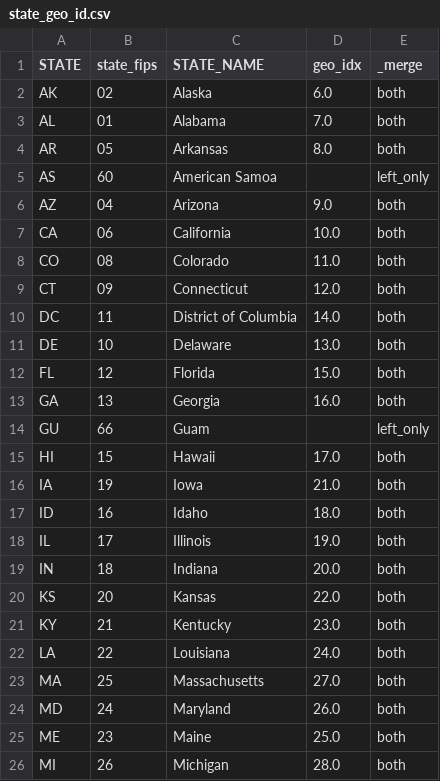
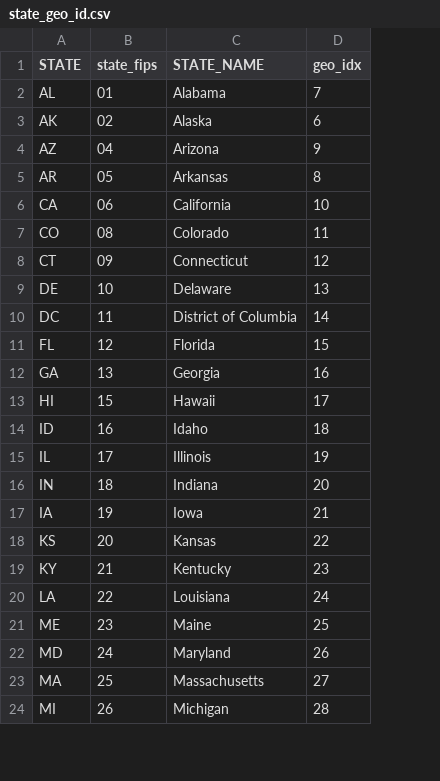
Before and after one commit to shaylouth/business_formations_local_econ_wellbeing, a CSV file: data_intermediate/state_geo_id.csv, drawn as a sheet; only a part is shown; removed rows and columns are numbered as before the commit, all else as after; the diff covers the shown part only; the diff names each change by its address in the sheet, - before the commit and + after, or states it on an @@ line.

```diff
--- a/data_intermediate/state_geo_id.csv
+++ b/data_intermediate/state_geo_id.csv
-column E (_merge), row 3: both; rows 6-9: all both; rows 11-13: all both; row 15: both; rows 17-22: all both; rows 25-26: both | both
-row 2: AK | 02 | Alaska | 6.0 | both
-D2 (geo_idx): 7.0
+D2 (geo_idx): 7
-row 4: AR | 05 | Arkansas | 8.0 | both
-row 5: AS | 60 | American Samoa |  | left_only
+row 3: AK | 02 | Alaska | 6
-D4 (geo_idx): 9.0
+D4 (geo_idx): 9
+row 5: AR | 05 | Arkansas | 8
-D6 (geo_idx): 10.0
+D6 (geo_idx): 10
-D7 (geo_idx): 11.0
+D7 (geo_idx): 11
-D8 (geo_idx): 12.0
+D8 (geo_idx): 12
-row 10: DC | 11 | District of Columbia | 14.0 | both
-D9 (geo_idx): 13.0
+D9 (geo_idx): 13
+row 10: DC | 11 | District of Columbia | 14
-D11 (geo_idx): 15.0
+D11 (geo_idx): 15
-D12 (geo_idx): 16.0
+D12 (geo_idx): 16
-row 14: GU | 66 | Guam |  | left_only
-D13 (geo_idx): 17.0
+D13 (geo_idx): 17
-row 16: IA | 19 | Iowa | 21.0 | both
-D14 (geo_idx): 18.0
+D14 (geo_idx): 18
-D15 (geo_idx): 19.0
+D15 (geo_idx): 19
-D16 (geo_idx): 20.0
+D16 (geo_idx): 20
+row 17: IA | 19 | Iowa | 21
-D18 (geo_idx): 22.0
+D18 (geo_idx): 22
-D19 (geo_idx): 23.0
+D19 (geo_idx): 23
-D20 (geo_idx): 24.0
+D20 (geo_idx): 24
-row 23: MA | 25 | Massachusetts | 27.0 | both
-row 24: MD | 24 | Maryland | 26.0 | both
-D21 (geo_idx): 25.0
+D21 (geo_idx): 25
+row 22: MD | 24 | Maryland | 26
+row 23: MA | 25 | Massachusetts | 27
-D24 (geo_idx): 28.0
+D24 (geo_idx): 28
```
Also changed, not shown: 7 added rows, 15 removed rows and 22 edited cells elsewhere in this file, data_clean/annualized_state_formations.csv, data_intermediate/bfs_historic_annual_state_formations.csv, 17 other files.
